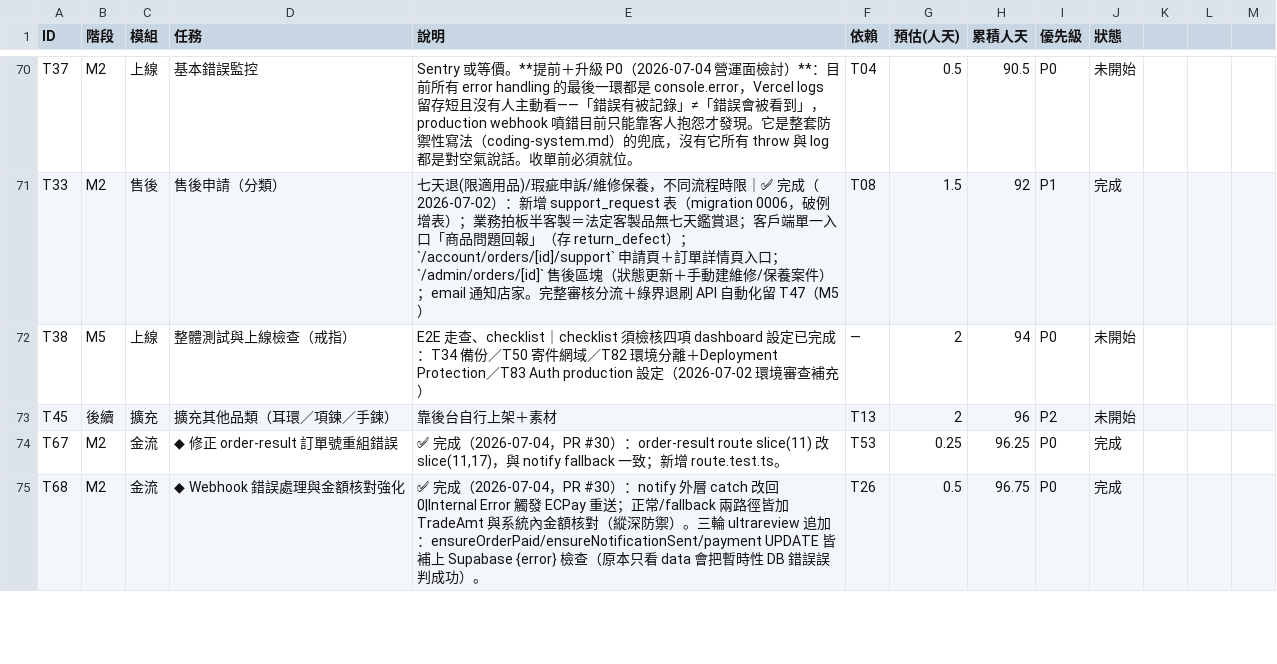
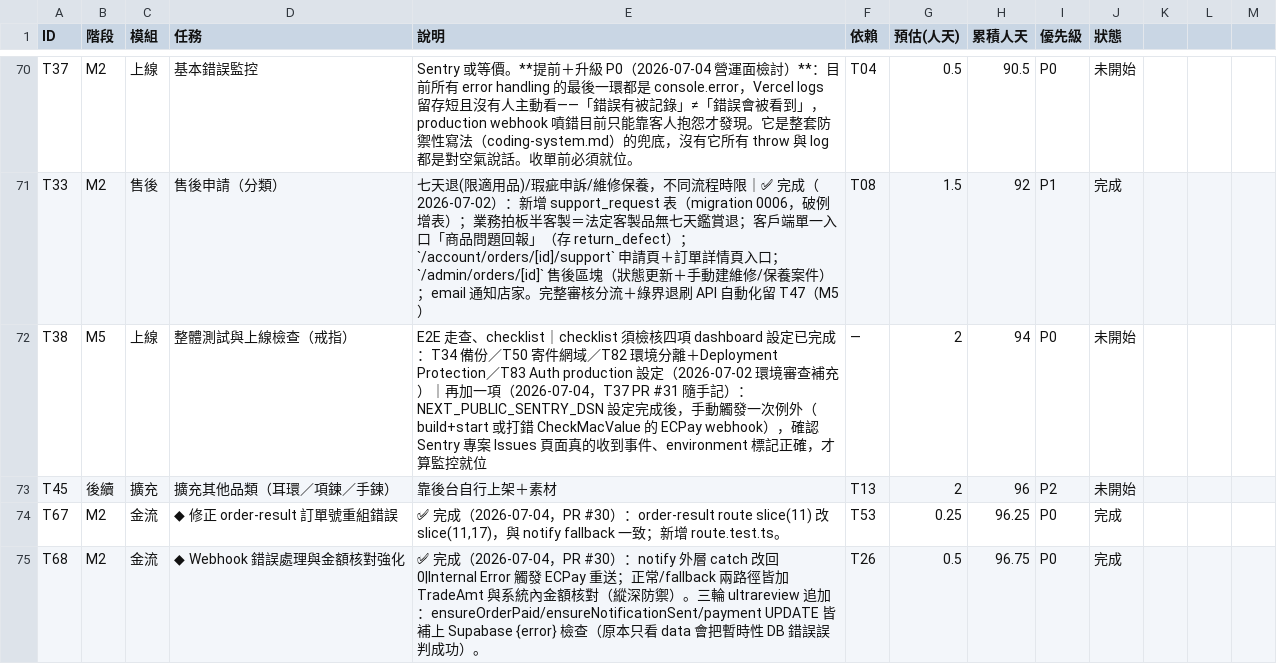
Before and after one commit to incantochen/incantochen, a CSV file: docs/tasks.csv, drawn as a sheet; only a part is shown, gaps mark what is left out.

```diff
--- a/docs/tasks.csv
+++ b/docs/tasks.csv
@@ -71,3 +71,3 @@ T37,M2,上線,基本錯誤監控,Sentry 或等價。**提前＋升級 P0（2026-
 T33,M2,售後,售後申請（分類）,七天退(限適用品)/瑕疵申訴/維修保養，不同流程時限｜✅ 完成（2026-07-02）：新增 support_request 表（migration 0006，破例增表）；業務拍板半客製＝法定客製品無七天鑑賞退；客戶端單一入口「商品問題回報」（存 return_defect）；`/account/orders/[id]/support` 申請頁＋訂單詳情頁入口；`/admin/orders/[id]` 售後區塊（狀態更新＋手動建維修/保養案件）；email 通知店家。完整審核分流＋綠界退刷 API 自動化留 T47（M5）,T08,1.5,92,P1,完成
-T38,M5,上線,整體測試與上線檢查（戒指）,E2E 走查、checklist｜checklist 須檢核四項 dashboard 設定已完成：T34 備份／T50 寄件網域／T82 環境分離＋Deployment Protection／T83 Auth production 設定（2026-07-02 環境審查補充）,—,2,94,P0,未開始
+T38,M5,上線,整體測試與上線檢查（戒指）,E2E 走查、checklist｜checklist 須檢核四項 dashboard 設定已完成：T34 備份／T50 寄件網域／T82 環境分離＋Deployment Protection／T83 Auth production 設定（2026-07-02 環境審查補充）｜再加一項（2026-07-04，T37 PR #31 隨手記）：NEXT_PUBLIC_SENTRY_DSN 設定完成後，手動觸發一次例外（build+start 或打錯 CheckMacValue 的 ECPay webhook），確認 Sentry 專案 Issues 頁面真的收到事件、environment 標記正確，才算監控就位,—,2,94,P0,未開始
 T45,後續,擴充,擴充其他品類（耳環／項鍊／手鍊）,靠後台自行上架＋素材,T13,2,96,P2,未開始
```
